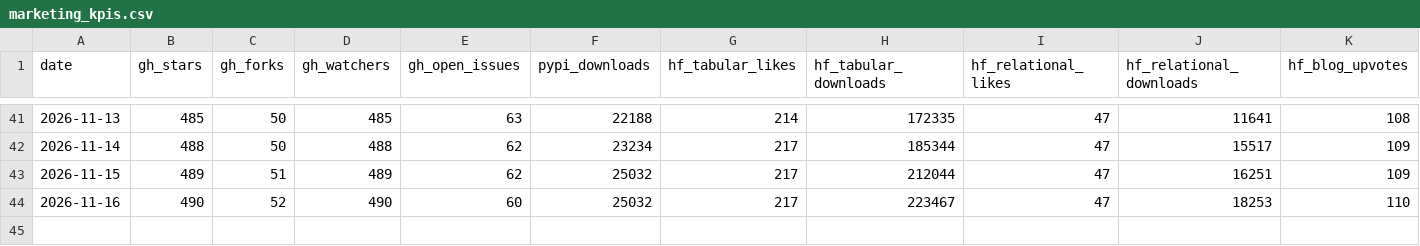
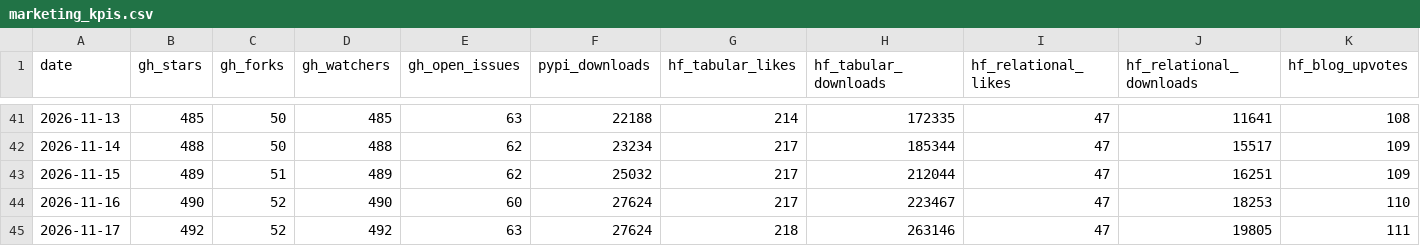
Before and after one commit to aleksssokolovski/winning-benchmark-dashboard, a CSV file: marketing_kpis.csv, drawn as a sheet; only a part is shown, gaps mark what is left out.

Commit message:
KPI update 2026-11-17 (from KXQX1QF25K)

```diff
--- a/marketing_kpis.csv
+++ b/marketing_kpis.csv
@@ -43,2 +43,3 @@ date,gh_stars,gh_forks,gh_watchers,gh_open_issues,pypi_downloads,hf_tabular_like
 2026-11-15,489,51,489,62,25032,217,212044,47,16251,109
-2026-11-16,490,52,490,60,25032,217,223467,47,18253,110
+2026-11-16,490,52,490,60,27624,217,223467,47,18253,110
+2026-11-17,492,52,492,63,27624,218,263146,47,19805,111
```
